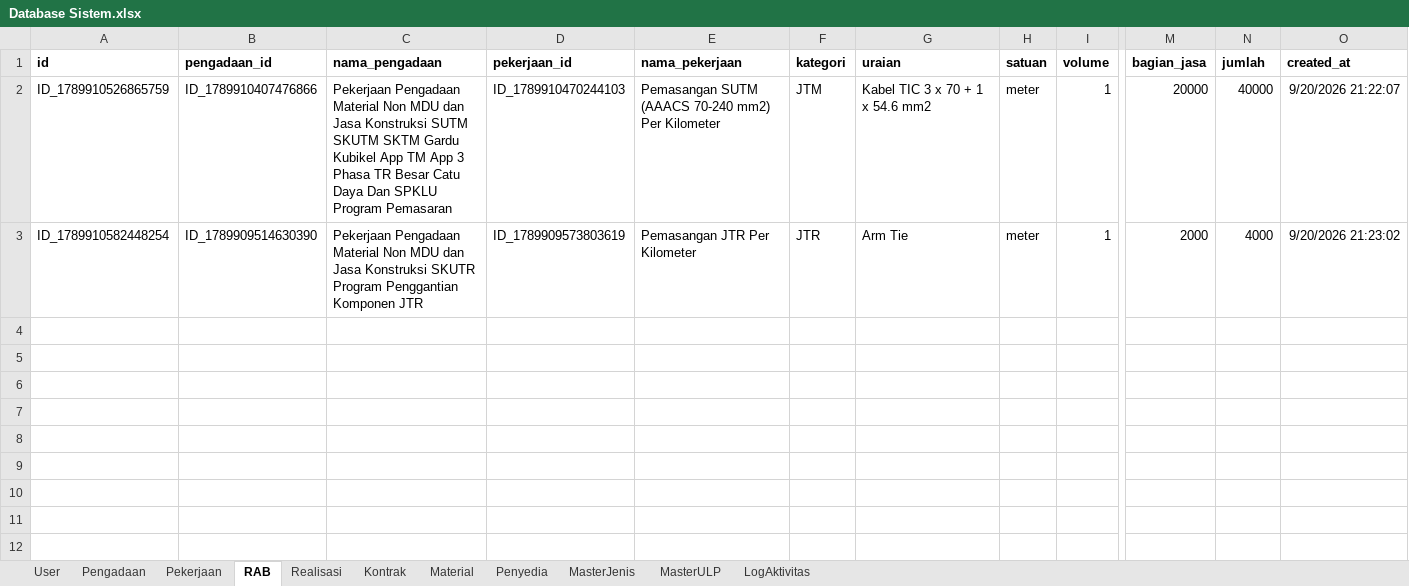
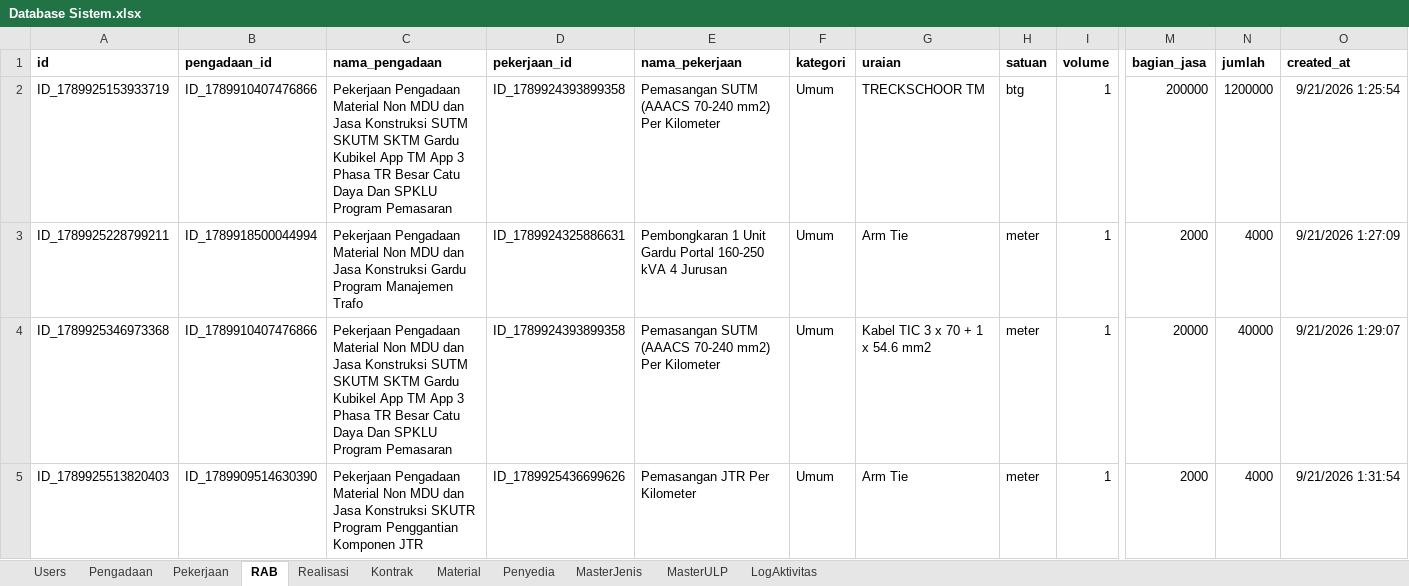
Before and after one commit to goespar/rab-pln-buleleng, an Excel workbook: Database Sistem.xlsx, sheet RAB, drawn as a sheet; only a part is shown, gaps mark what is left out; values as stored, in another font and other column widths than the file's, no borders; charts and pictures not drawn; addresses are those after the commit; rows hold the shown columns only; the diff names each change by its address in the sheet, - before the commit and + after, or states it on an @@ line.

```diff
--- a/Database Sistem.xlsx (sheet RAB)
+++ b/Database Sistem.xlsx (sheet RAB)
-sheet tab: User
+sheet tab: Users
+row 2: ID_1789925153933719 | ID_1789910407476866 | Pekerjaan Pengadaan Material Non MDU dan Jasa Konstruksi SUTM SKUTM SKTM Gardu Kubikel App TM App 3 Phasa TR Besar Catu Daya Dan SPKLU Program Pemasaran | ID_1789924393899358 | Pemasangan SUTM (AAACS 70-240 mm2) Per Kilometer | Umum | TRECKSCHOOR TM | btg | 1 | 200000 | 1200000 | 9/21/2026 1:25:54
+row 3: ID_1789925228799211 | ID_1789918500044994 | Pekerjaan Pengadaan Material Non MDU dan Jasa Konstruksi Gardu Program Manajemen Trafo | ID_1789924325886631 | Pembongkaran 1 Unit Gardu Portal 160-250 kVA 4 Jurusan | Umum | Arm Tie | meter | 1 | 2000 | 4000 | 9/21/2026 1:27:09
-A4 (id): ID_1789910526865759
+A4 (id): ID_1789925346973368
-D4 (pekerjaan_id): ID_1789910470244103
+D4 (pekerjaan_id): ID_1789924393899358
-F4 (kategori): JTM
+F4 (kategori): Umum
-O4 (created_at): 9/20/2026 21:22:07
+O4 (created_at): 9/21/2026 1:29:07
-A5 (id): ID_1789910582448254
+A5 (id): ID_1789925513820403
-D5 (pekerjaan_id): ID_1789909573803619
+D5 (pekerjaan_id): ID_1789925436699626
-F5 (kategori): JTR
+F5 (kategori): Umum
-O5 (created_at): 9/20/2026 21:23:02
+O5 (created_at): 9/21/2026 1:31:54
```
Also changed, not shown: sheet Pekerjaan, sheet Realisasi, sheet Kontrak, sheet Users, sheet LogAktivitas, sheet Material, 1 more sheet, 1 other file.
